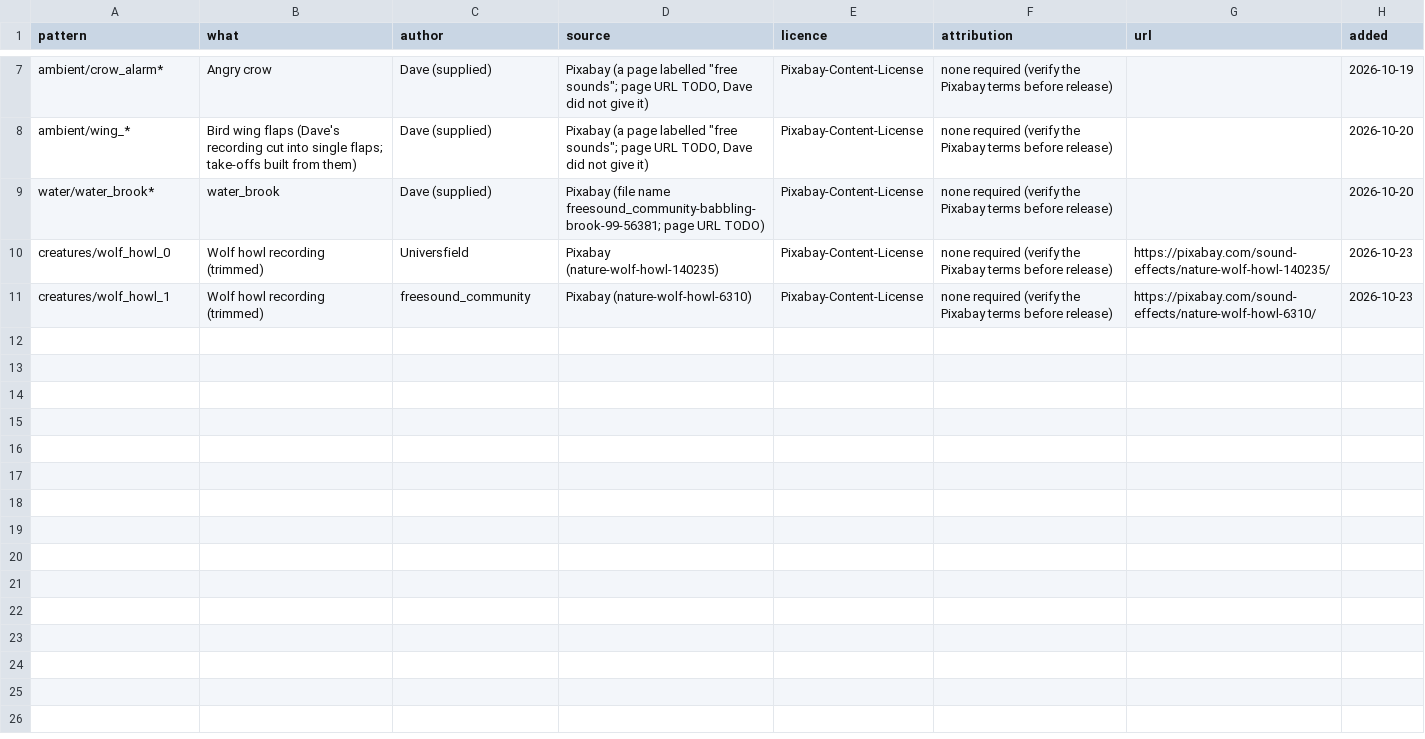
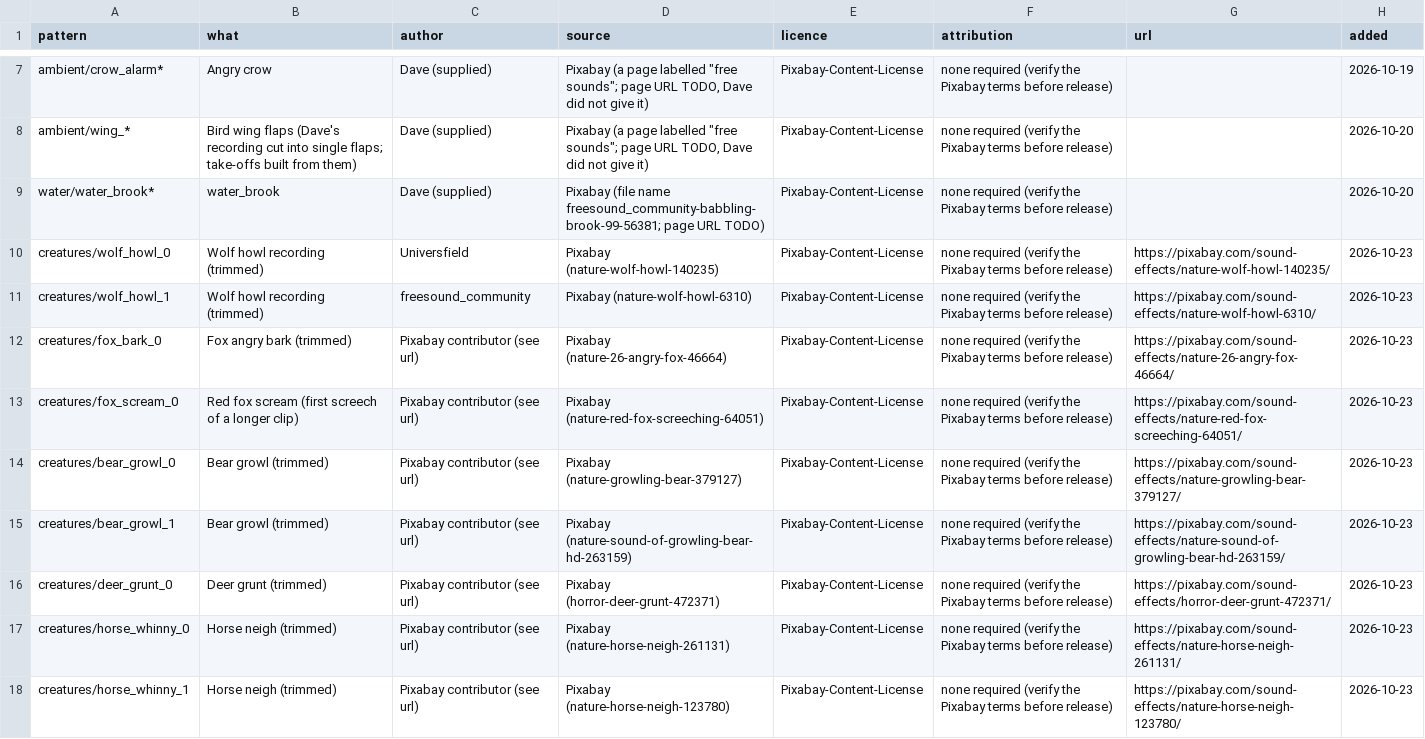
Before and after one commit to DSul3791/DynastyALWL, a CSV file: assets/audio/CREDITS.csv, drawn as a sheet; only a part is shown, gaps mark what is left out.

```diff
--- a/assets/audio/CREDITS.csv
+++ b/assets/audio/CREDITS.csv
@@ -11 +11,8 @@ creatures/wolf_howl_0,Wolf howl recording (trimmed),Universfield,Pixabay (nature
 creatures/wolf_howl_1,Wolf howl recording (trimmed),freesound_community,Pixabay (nature-wolf-howl-6310),Pixabay-Content-License,none required (verify the Pixabay terms before release),https://pixabay.com/sound-effects/nature-wolf-howl-6310/,2026-10-23
+creatures/fox_bark_0,Fox angry bark (trimmed),Pixabay contributor (see url),Pixabay (nature-26-angry-fox-46664),Pixabay-Content-License,none required (verify the Pixabay terms before release),https://pixabay.com/sound-effects/nature-26-angry-fox-46664/,2026-10-23
+creatures/fox_scream_0,Red fox scream (first screech of a longer clip),Pixabay contributor (see url),Pixabay (nature-red-fox-screeching-64051),Pixabay-Content-License,none required (verify the Pixabay terms before release),https://pixabay.com/sound-effects/nature-red-fox-screeching-64051/,2026-10-23
+creatures/bear_growl_0,Bear growl (trimmed),Pixabay contributor (see url),Pixabay (nature-growling-bear-379127),Pixabay-Content-License,none required (verify the Pixabay terms before release),https://pixabay.com/sound-effects/nature-growling-bear-379127/,2026-10-23
+creatures/bear_growl_1,Bear growl (trimmed),Pixabay contributor (see url),Pixabay (nature-sound-of-growling-bear-hd-263159),Pixabay-Content-License,none required (verify the Pixabay terms before release),https://pixabay.com/sound-effects/nature-sound-of-growling-bear-hd-263159/,2026-10-23
+creatures/deer_grunt_0,Deer grunt (trimmed),Pixabay contributor (see url),Pixabay (horror-deer-grunt-472371),Pixabay-Content-License,none required (verify the Pixabay terms before release),https://pixabay.com/sound-effects/horror-deer-grunt-472371/,2026-10-23
+creatures/horse_whinny_0,Horse neigh (trimmed),Pixabay contributor (see url),Pixabay (nature-horse-neigh-261131),Pixabay-Content-License,none required (verify the Pixabay terms before release),https://pixabay.com/sound-effects/nature-horse-neigh-261131/,2026-10-23
+creatures/horse_whinny_1,Horse neigh (trimmed),Pixabay contributor (see url),Pixabay (nature-horse-neigh-123780),Pixabay-Content-License,none required (verify the Pixabay terms before release),https://pixabay.com/sound-effects/nature-horse-neigh-123780/,2026-10-23
```
Also changed, not shown: 16 other files.
